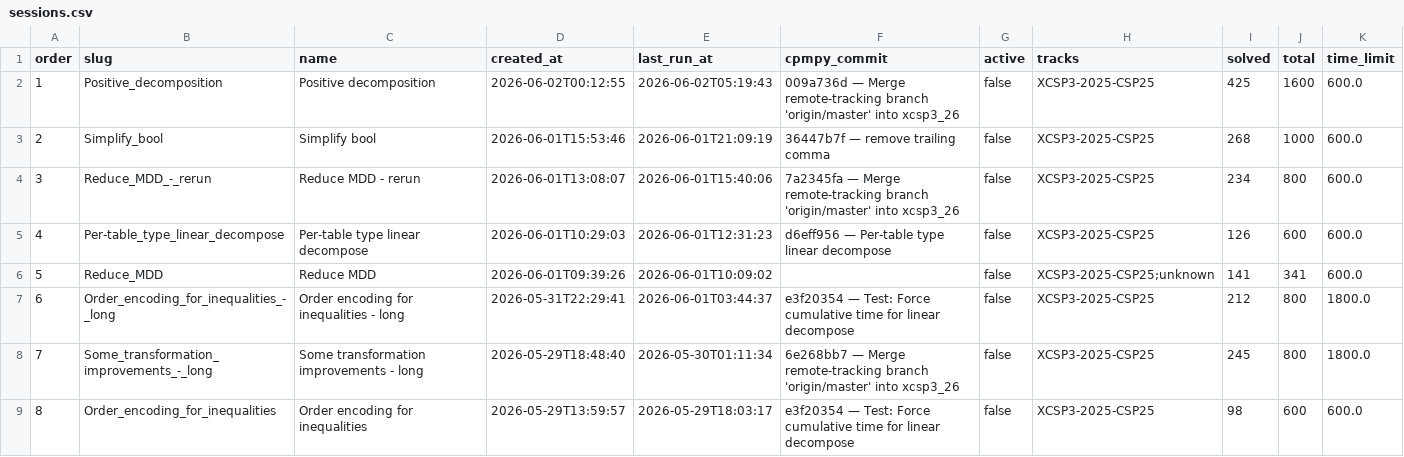
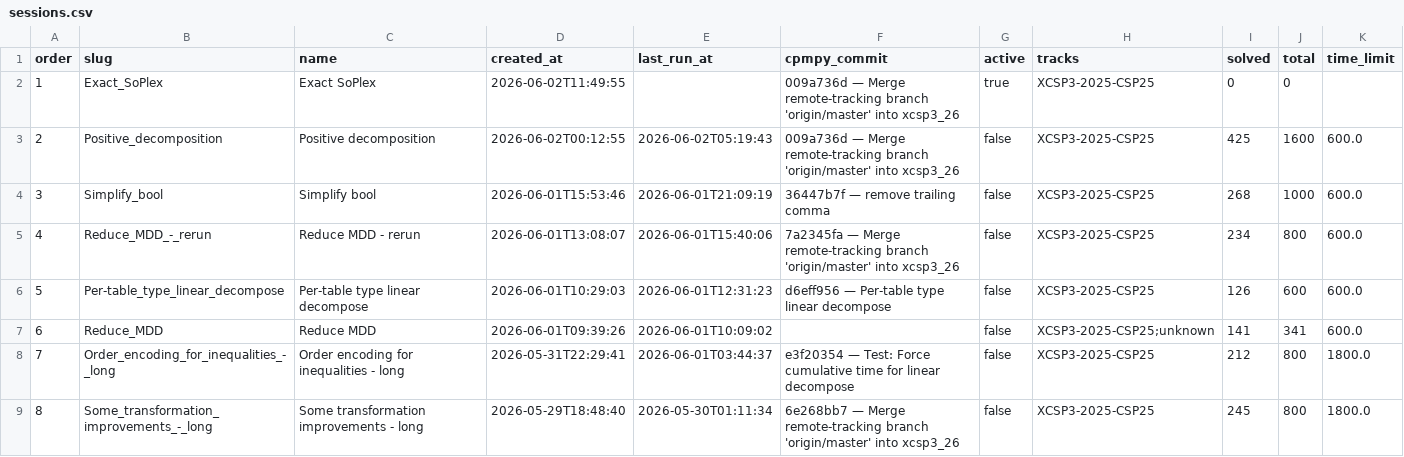
Before and after one commit to ThomSerg/CPMpy-XCSP26-Benchmarks, a CSV file: src/data/sessions.csv, drawn as a sheet; only a part is shown; the shorter side is filled out with more unchanged rows; addresses are those after the commit; the diff names each change by its address in the sheet, - before the commit and + after, or states it on an @@ line.

```diff
--- a/src/data/sessions.csv
+++ b/src/data/sessions.csv
+row 2: 1 | Exact_SoPlex | Exact SoPlex | 2026-06-02T11:49:55 |  | 009a736d — Merge remote-tracking branch 'origin/master' into xcsp3_26 | true | XCSP3-2025-CSP25 | 0 | 0
@@ column A (order) renumbered from row 3 down @@
```
Also changed, not shown: src/data/tracks.csv, 5 other files.
